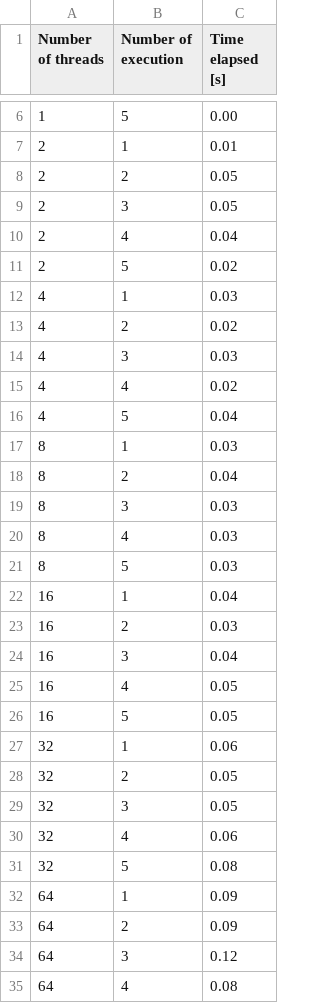
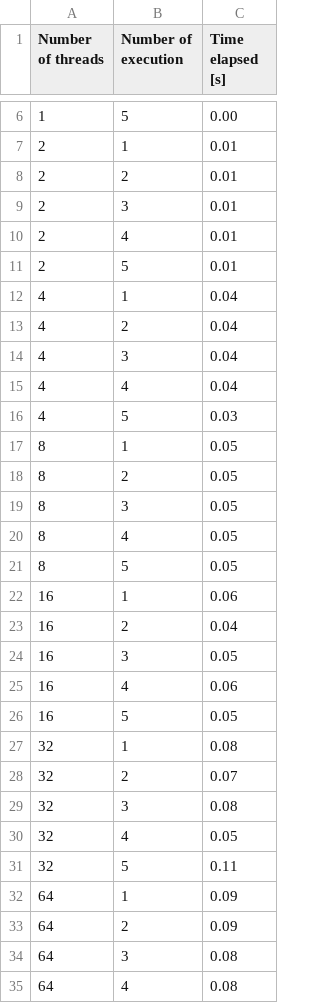
Before and after one commit to yayaoff/P1_SI, a CSV file: Partie1/perf_philo.csv, drawn as a sheet; only a part is shown, gaps mark what is left out; the diff covers the shown part only.

```diff
--- a/Partie1/perf_philo.csv
+++ b/Partie1/perf_philo.csv
@@ -7,29 +7,29 @@ Number of threads; Number of execution; Time elapsed [s]
 2; 1; 0.01
-2; 2; 0.05
-2; 3; 0.05
-2; 4; 0.04
-2; 5; 0.02
-4; 1; 0.03
-4; 2; 0.02
-4; 3; 0.03
-4; 4; 0.02
-4; 5; 0.04
-8; 1; 0.03
-8; 2; 0.04
-8; 3; 0.03
-8; 4; 0.03
-8; 5; 0.03
-16; 1; 0.04
-16; 2; 0.03
-16; 3; 0.04
-16; 4; 0.05
+2; 2; 0.01
+2; 3; 0.01
+2; 4; 0.01
+2; 5; 0.01
+4; 1; 0.04
+4; 2; 0.04
+4; 3; 0.04
+4; 4; 0.04
+4; 5; 0.03
+8; 1; 0.05
+8; 2; 0.05
+8; 3; 0.05
+8; 4; 0.05
+8; 5; 0.05
+16; 1; 0.06
+16; 2; 0.04
+16; 3; 0.05
+16; 4; 0.06
 16; 5; 0.05
-32; 1; 0.06
-32; 2; 0.05
-32; 3; 0.05
-32; 4; 0.06
-32; 5; 0.08
+32; 1; 0.08
+32; 2; 0.07
+32; 3; 0.08
+32; 4; 0.05
+32; 5; 0.11
 64; 1; 0.09
 64; 2; 0.09
-64; 3; 0.12
+64; 3; 0.08
 64; 4; 0.08
```
Also changed, not shown: 1 edited cell elsewhere in this file, Partie1/perf_prod_cons.csv, Partie1/perf_wr_read.csv, 1 other file.
